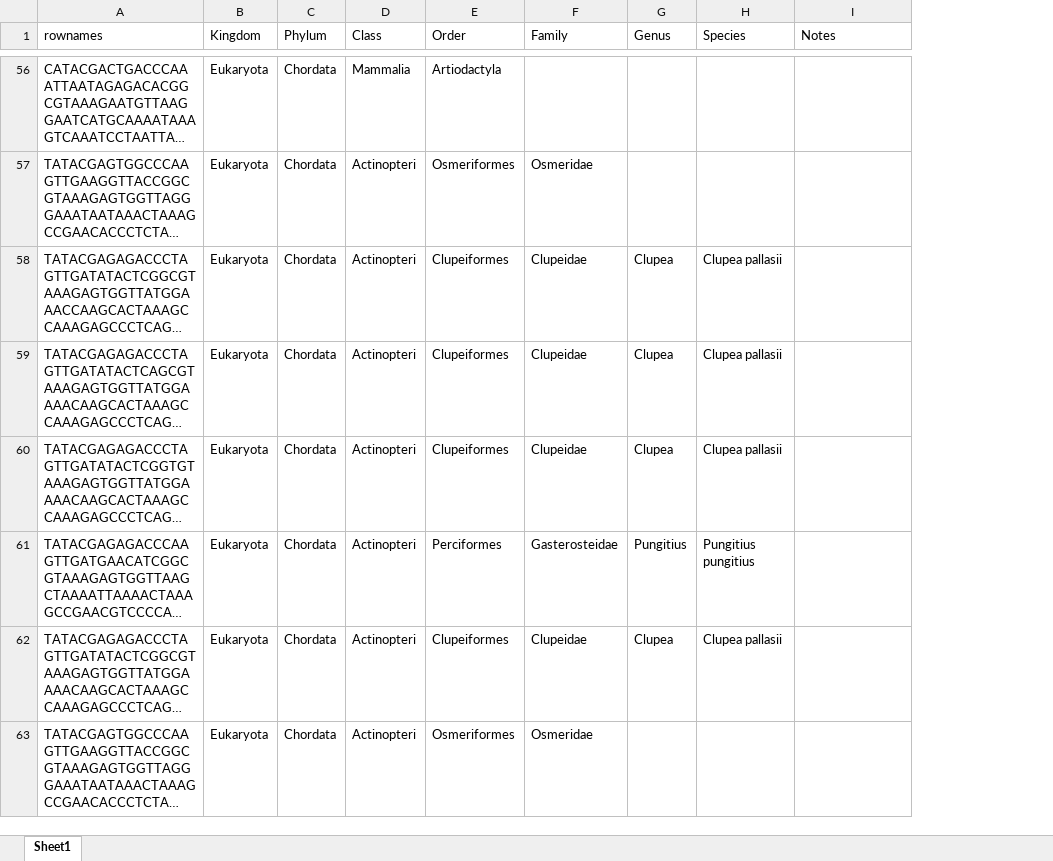
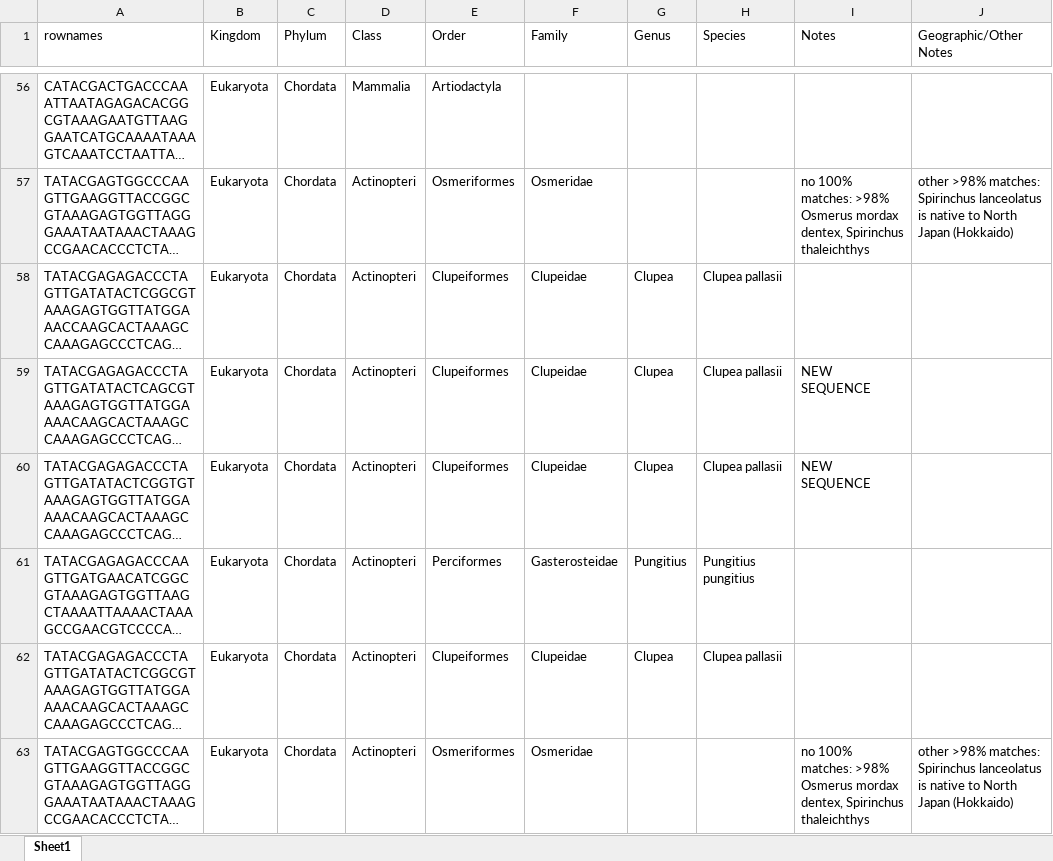
Before and after one commit to m-ball3/Arctic-predator-diet-microbiome, an Excel workbook: WADE003-arcticpred-12SP1-taxa-output-130trunc6.xlsx, sheet Sheet1, drawn as a sheet; only a part is shown, gaps mark what is left out; long unchanged cells end in …; values as stored, in another font and other column widths than the file's, no cell formats; the diff covers the shown part only; the diff names each change by its address in the sheet, - before the commit and + after, or states it on an @@ line.

```diff
--- a/WADE003-arcticpred-12SP1-taxa-output-130trunc6.xlsx (sheet Sheet1)
+++ b/WADE003-arcticpred-12SP1-taxa-output-130trunc6.xlsx (sheet Sheet1)
+column J (Geographic/Other Notes), rows 57-63: other >98% matches: Spirinchus lanceolatus is native to North Japan (Hokkaido) |  |  |  |  |  | other >98% matches: Spirinchus lanceolatus is native to North Japan (Hokkaido)
-I57 (Notes): (empty)
+I57 (Notes): no 100% matches: >98% Osmerus mordax dentex, Spirinchus thaleichthys
-I59:I60 (Notes): (empty)
+I59:I60 (Notes): NEW SEQUENCE
-I63 (Notes): (empty)
+I63 (Notes): no 100% matches: >98% Osmerus mordax dentex, Spirinchus thaleichthys
```
Also changed, not shown: 167 edited cells elsewhere in this sheet, cell formats, WADE003-arcticpred-12SP1-taxa-output-130trunc5-og.xlsx, WADE003-arcticpred-12SP1-taxa-output-130trunc5.xlsx, 5 other files.
